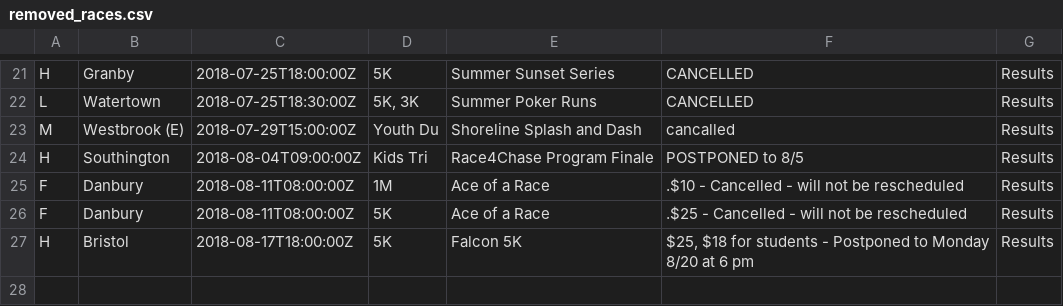
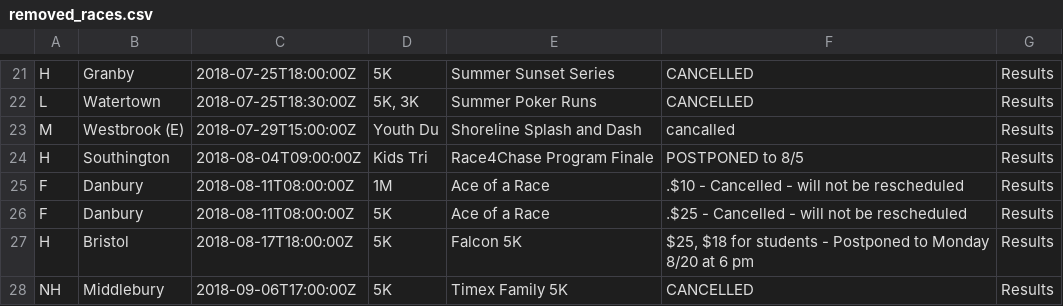
Before and after one commit to jpasini/dataviz-project-template, a CSV file: data/removed_races.csv, drawn as a sheet; only a part is shown, gaps mark what is left out; the diff names each change by its address in the sheet, - before the commit and + after, or states it on an @@ line.

```diff
--- a/data/removed_races.csv
+++ b/data/removed_races.csv
+row 28: NH | Middlebury | 2018-09-06T17:00:00Z | 5K | Timex Family 5K | CANCELLED | Results
```
Also changed, not shown: data/races2018.csv, 1 other file.
